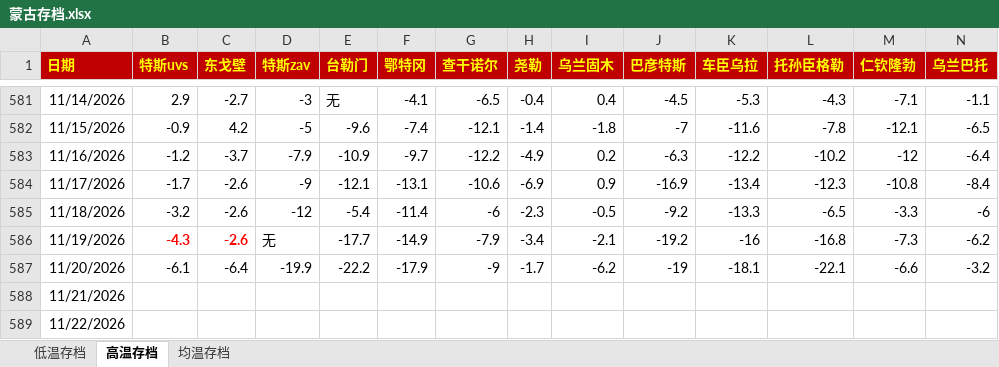
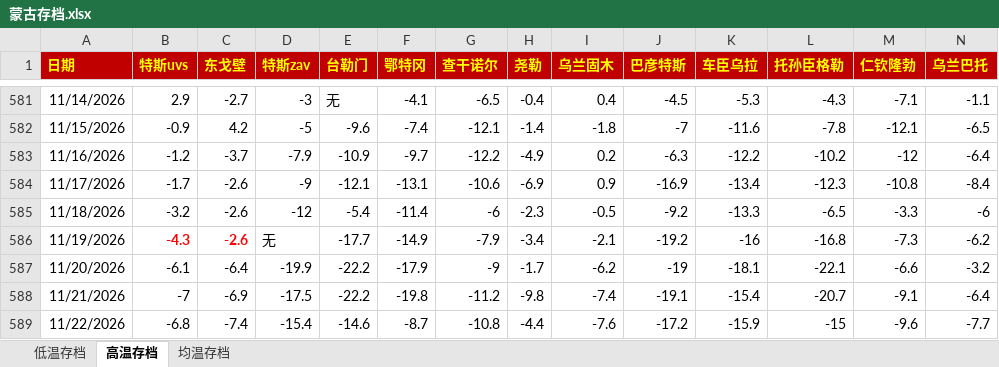
Before and after one commit to qkvkql/default, an Excel workbook: 气象/蒙古存档.xlsx, sheet 高温存档, drawn as a sheet; only a part is shown, gaps mark what is left out; values as stored, in another font and other column widths than the file's, no borders; the diff covers the shown part only; the diff names each change by its address in the sheet, - before the commit and + after, or states it on an @@ line.

```diff
--- a/气象/蒙古存档.xlsx (sheet 高温存档)
+++ b/气象/蒙古存档.xlsx (sheet 高温存档)
-B588 (特斯uvs): (empty)
+B588 (特斯uvs): -7
-C588 (东戈壁): (empty)
+C588 (东戈壁): -6.9
-D588 (特斯zav): (empty)
+D588 (特斯zav): -17.5
-E588 (台勒门): (empty)
+E588 (台勒门): -22.2
-F588 (鄂特冈): (empty)
+F588 (鄂特冈): -19.8
-G588 (查干诺尔): (empty)
+G588 (查干诺尔): -11.2
-H588 (尧勒): (empty)
+H588 (尧勒): -9.8
-I588 (乌兰固木): (empty)
+I588 (乌兰固木): -7.4
-J588 (巴彦特斯): (empty)
+J588 (巴彦特斯): -19.1
-K588 (车臣乌拉): (empty)
+K588 (车臣乌拉): -15.4
-L588 (托孙臣格勒): (empty)
+L588 (托孙臣格勒): -20.7
-M588 (仁钦隆勃): (empty)
+M588 (仁钦隆勃): -9.1
-N588 (乌兰巴托): (empty)
+N588 (乌兰巴托): -6.4
-B589 (特斯uvs): (empty)
+B589 (特斯uvs): -6.8
-C589 (东戈壁): (empty)
+C589 (东戈壁): -7.4
-D589 (特斯zav): (empty)
+D589 (特斯zav): -15.4
-E589 (台勒门): (empty)
+E589 (台勒门): -14.6
-F589 (鄂特冈): (empty)
+F589 (鄂特冈): -8.7
-G589 (查干诺尔): (empty)
+G589 (查干诺尔): -10.8
-H589 (尧勒): (empty)
+H589 (尧勒): -4.4
-I589 (乌兰固木): (empty)
+I589 (乌兰固木): -7.6
-J589 (巴彦特斯): (empty)
+J589 (巴彦特斯): -17.2
-K589 (车臣乌拉): (empty)
+K589 (车臣乌拉): -15.9
-L589 (托孙臣格勒): (empty)
+L589 (托孙臣格勒): -15
-M589 (仁钦隆勃): (empty)
+M589 (仁钦隆勃): -9.6
-N589 (乌兰巴托): (empty)
+N589 (乌兰巴托): -7.7
```
Also changed, not shown: 13 edited cells elsewhere in this sheet, sheet 均温存档, sheet 低温存档, 气象/For_Python_站点信息和记录.xlsx, 5 other files.
